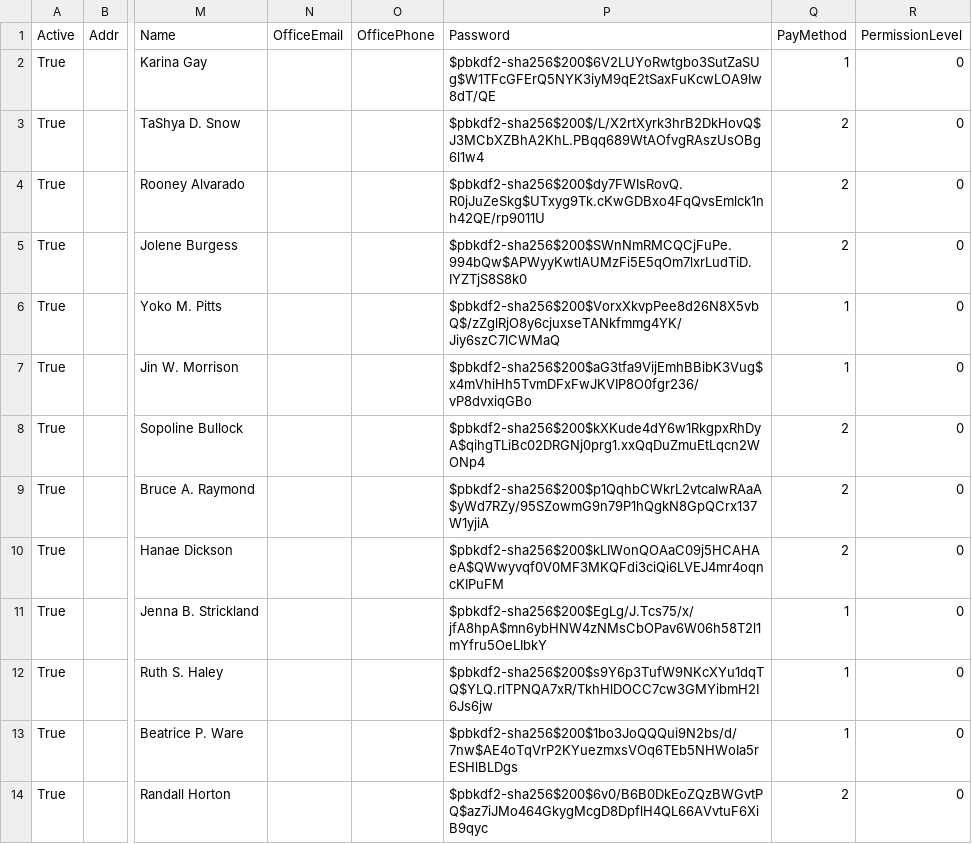
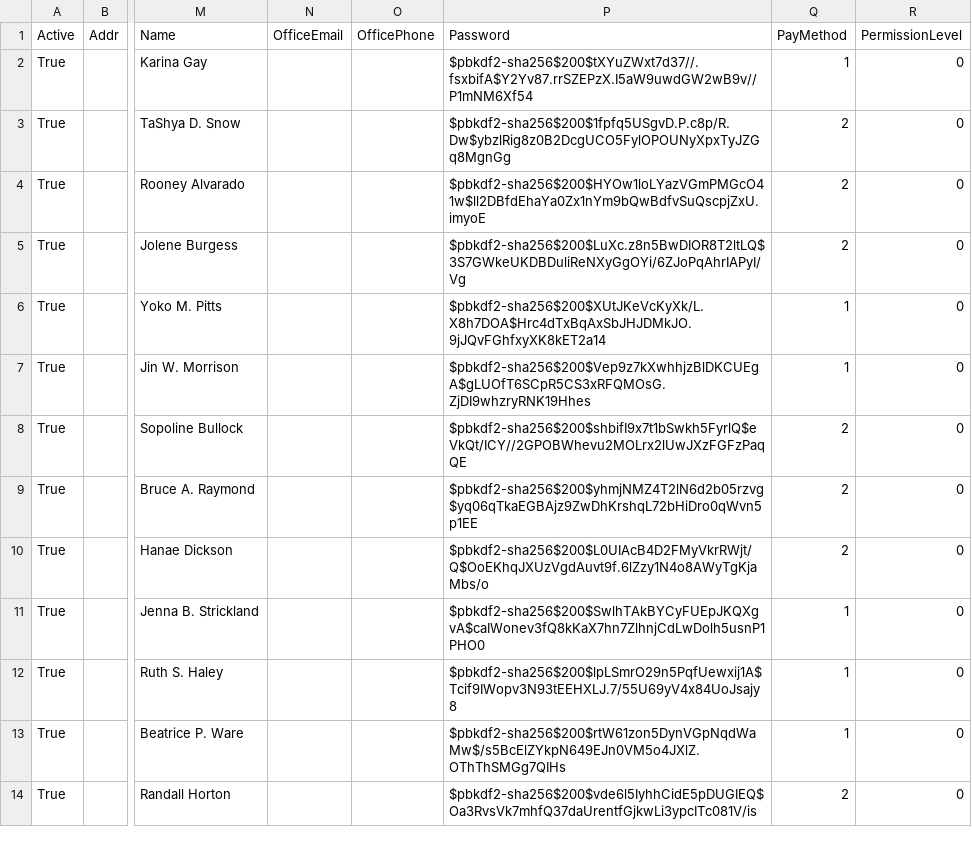
Before and after one commit to david3214/Team_2_CS_2450-601, a CSV file: database.csv, drawn as a sheet; only a part is shown, gaps mark what is left out; the diff covers the shown part only; the diff names each change by its address in the sheet, - before the commit and + after, or states it on an @@ line.

```diff
--- a/database.csv
+++ b/database.csv
-P2 (Password): $pbkdf2-sha256$200$6V2LUYoRwtgbo3SutZaSUg$W1TFcGFErQ5NYK3iyM9qE2tSaxFuKcwLOA9Iw8dT/QE
+P2 (Password): $pbkdf2-sha256$200$tXYuZWxt7d37//.fsxbifA$Y2Yv87.rrSZEPzX.I5aW9uwdGW2wB9v//P1mNM6Xf54
-P3 (Password): $pbkdf2-sha256$200$/L/X2rtXyrk3hrB2DkHovQ$J3MCbXZBhA2KhL.PBqq689WtAOfvgRAszUsOBg6l1w4
+P3 (Password): $pbkdf2-sha256$200$1fpfq5USgvD.P.c8p/R.Dw$ybzlRig8z0B2DcgUCO5FylOPOUNyXpxTyJZGq8MgnGg
-P4 (Password): $pbkdf2-sha256$200$dy7FWIsRovQ.R0jJuZeSkg$UTxyg9Tk.cKwGDBxo4FqQvsEmlck1nh42QE/rp9011U
+P4 (Password): $pbkdf2-sha256$200$HYOw1loLYazVGmPMGcO41w$ll2DBfdEhaYa0Zx1nYm9bQwBdfvSuQscpjZxU.imyoE
-P5 (Password): $pbkdf2-sha256$200$SWnNmRMCQCjFuPe.994bQw$APWyyKwtlAUMzFi5E5qOm7lxrLudTiD.IYZTjS8S8k0
+P5 (Password): $pbkdf2-sha256$200$LuXc.z8n5BwDIOR8T2ltLQ$3S7GWkeUKDBDuliReNXyGgOYi/6ZJoPqAhrIAPyI/Vg
-P6 (Password): $pbkdf2-sha256$200$VorxXkvpPee8d26N8X5vbQ$/zZglRjO8y6cjuxseTANkfmmg4YK/Jiy6szC7lCWMaQ
+P6 (Password): $pbkdf2-sha256$200$XUtJKeVcKyXk/L.X8h7DOA$Hrc4dTxBqAxSbJHJDMkJO.9jJQvFGhfxyXK8kET2a14
-P7 (Password): $pbkdf2-sha256$200$aG3tfa9VijEmhBBibK3Vug$x4mVhiHh5TvmDFxFwJKVIP8O0fgr236/vP8dvxiqGBo
+P7 (Password): $pbkdf2-sha256$200$Vep9z7kXwhhjzBlDKCUEgA$gLUOfT6SCpR5CS3xRFQMOsG.ZjDI9whzryRNK19Hhes
-P8 (Password): $pbkdf2-sha256$200$kXKude4dY6w1RkgpxRhDyA$qihgTLiBc02DRGNj0prg1.xxQqDuZmuEtLqcn2WONp4
+P8 (Password): $pbkdf2-sha256$200$shbifI9x7t1bSwkh5FyrlQ$eVkQt/ICY//2GPOBWhevu2MOLrx2lUwJXzFGFzPaqQE
-P9 (Password): $pbkdf2-sha256$200$p1QqhbCWkrL2vtcaIwRAaA$yWd7RZy/95SZowmG9n79P1hQgkN8GpQCrx137W1yjiA
+P9 (Password): $pbkdf2-sha256$200$yhmjNMZ4T2lN6d2b05rzvg$yq06qTkaEGBAjz9ZwDhKrshqL72bHiDro0qWvn5p1EE
-P10 (Password): $pbkdf2-sha256$200$kLIWonQOAaC09j5HCAHAeA$QWwyvqf0V0MF3MKQFdi3ciQi6LVEJ4mr4oqncKIPuFM
+P10 (Password): $pbkdf2-sha256$200$L0UIAcB4D2FMyVkrRWjt/Q$OoEKhqJXUzVgdAuvt9f.6lZzy1N4o8AWyTgKjaMbs/o
-P11 (Password): $pbkdf2-sha256$200$EgLg/J.Tcs75/x/jfA8hpA$mn6ybHNW4zNMsCbOPav6W06h58T2l1mYfru5OeLIbkY
+P11 (Password): $pbkdf2-sha256$200$SwlhTAkBYCyFUEpJKQXgvA$caIWonev3fQ8kKaX7hn7ZlhnjCdLwDolh5usnP1PHO0
-P12 (Password): $pbkdf2-sha256$200$s9Y6p3TufW9NKcXYu1dqTQ$YLQ.rlTPNQA7xR/TkhHlDOCC7cw3GMYibmH2I6Js6jw
+P12 (Password): $pbkdf2-sha256$200$lpLSmrO29n5PqfUewxij1A$Tcif9IWopv3N93tEEHXLJ.7/55U69yV4x84UoJsajy8
-P13 (Password): $pbkdf2-sha256$200$1bo3JoQQQui9N2bs/d/7nw$AE4oTqVrP2KYuezmxsVOq6TEb5NHWoIa5rESHlBLDgs
+P13 (Password): $pbkdf2-sha256$200$rtW61zon5DynVGpNqdWaMw$/s5BcElZYkpN649EJn0VM5o4JXlZ.OThThSMGg7QIHs
-P14 (Password): $pbkdf2-sha256$200$6v0/B6B0DkEoZQzBWGvtPQ$az7iJMo464GkygMcgD8DpflH4QL66AVvtuF6XiB9qyc
+P14 (Password): $pbkdf2-sha256$200$vde6l5IyhhCidE5pDUGIEQ$Oa3RvsVk7mhfQ37daUrentfGjkwLi3ypcITc081V/is
```
Also changed, not shown: 12 edited cells elsewhere in this file, 2 other files.
